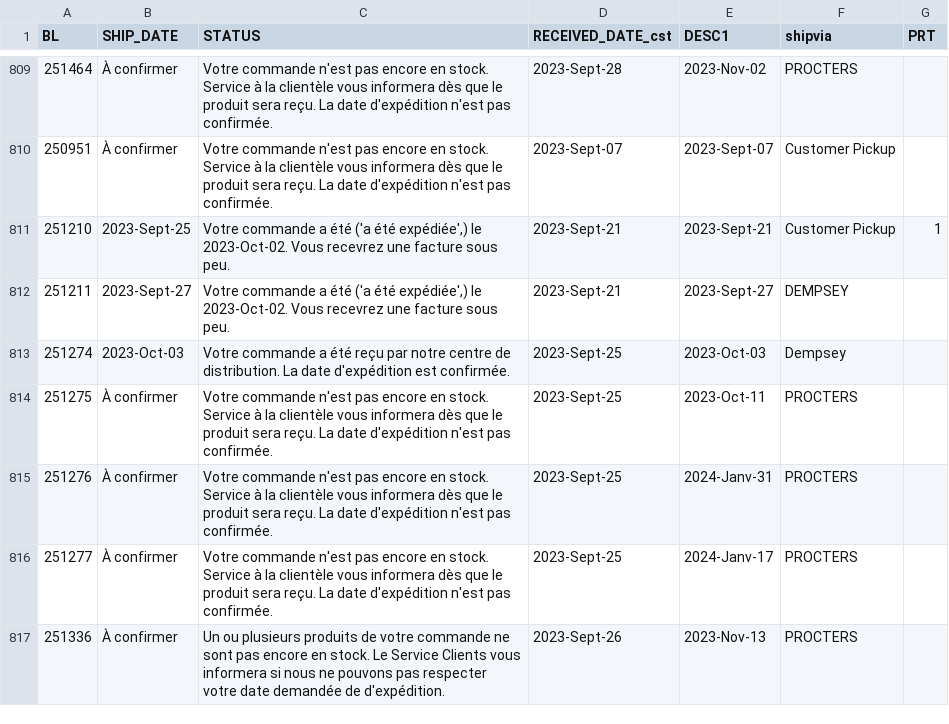
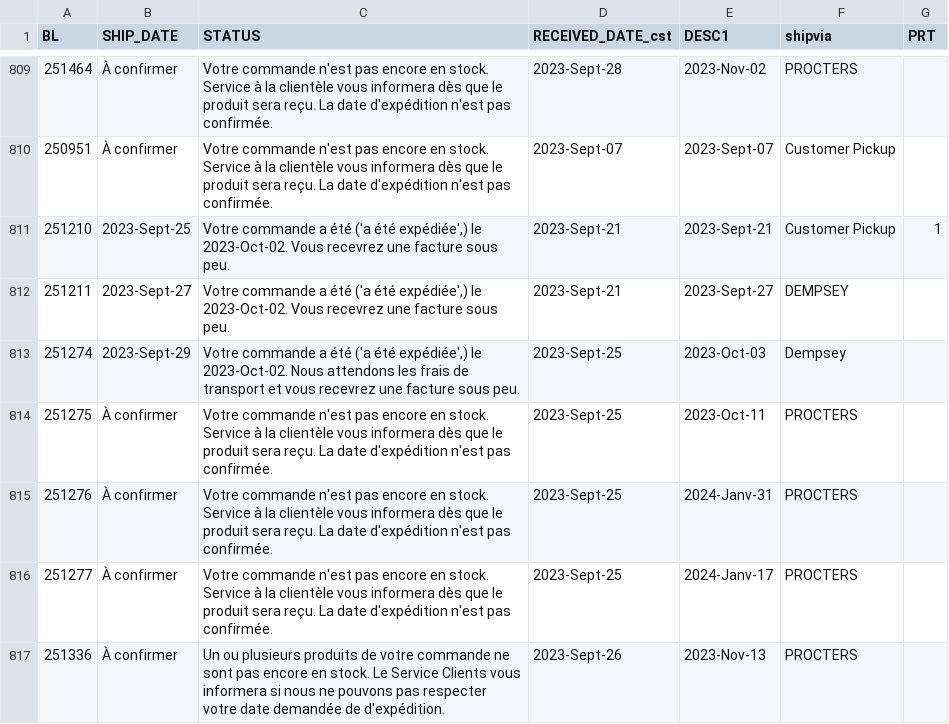
Before and after one commit to dempseysystems/dempseysystems.github.io, a CSV file: ordhfile-french - Dempsey Canada.csv, drawn as a sheet; only a part is shown, gaps mark what is left out; the diff covers the shown part only.

```diff
--- a/ordhfile-french - Dempsey Canada.csv
+++ b/ordhfile-french - Dempsey Canada.csv
@@ -812,3 +812,3 @@ BL,SHIP_DATE,STATUS,RECEIVED_DATE_cst,DESC1,shipvia,PRT
 251211,2023-Sept-27,"Votre commande a été ('a été expédiée',) le 2023-Oct-02. Vous recevrez une facture sous peu.",2023-Sept-21,2023-Sept-27,DEMPSEY,
-251274,2023-Oct-03,Votre commande a été reçu par notre centre de distribution. La date d'expédition est confirmée.,2023-Sept-25,2023-Oct-03,Dempsey,
+251274,2023-Sept-29,"Votre commande a été ('a été expédiée',) le 2023-Oct-02. Nous attendons les frais de transport et vous recevrez une facture sous peu.",2023-Sept-25,2023-Oct-03,Dempsey,
 251275,À confirmer,Votre commande n'est pas encore en stock. Service à la clientèle vous informera dès que le produit sera reçu. La date d'expédition n'est pas confirmée.,2023-Sept-25,2023-Oct-11,PROCTERS,
```
Also changed, not shown: 13 edited cells elsewhere in this file, ordhfile - Dempsey US.csv, shipments - Dempsey Canada.csv, 13 other files.
